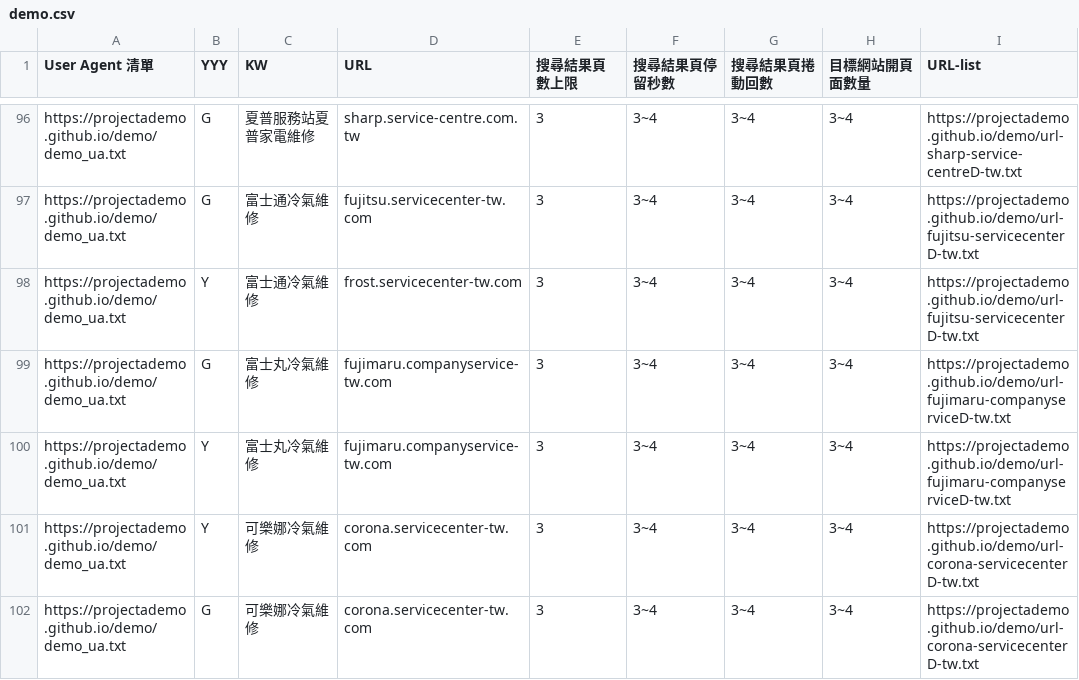
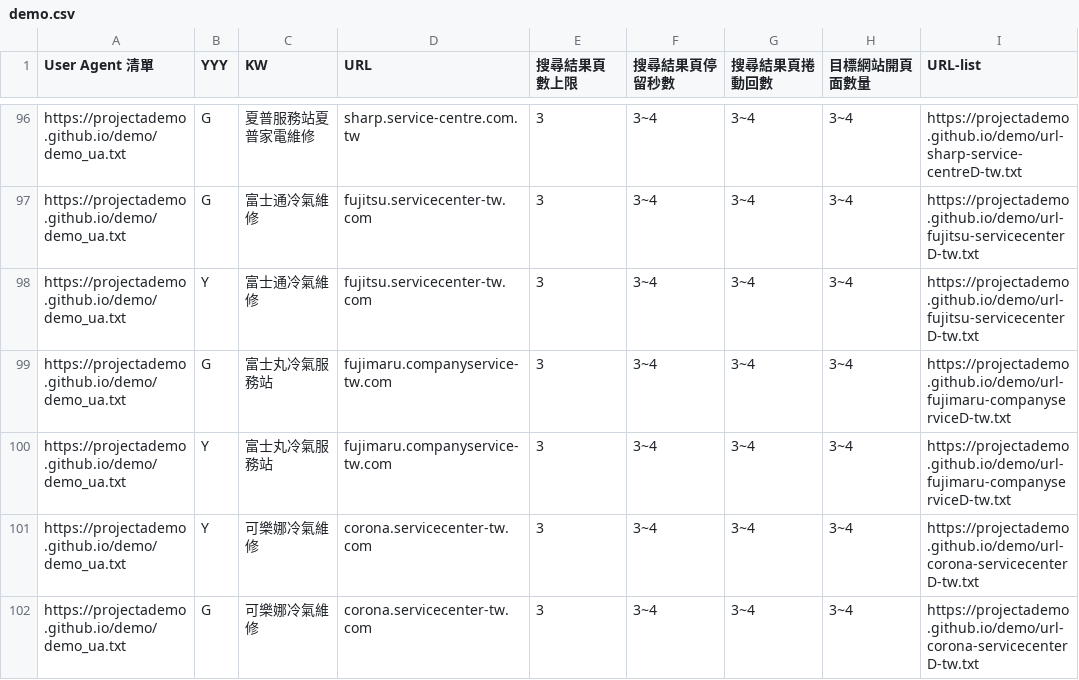
Before and after one commit to projectAdemo/demo, a CSV file: demo.csv, drawn as a sheet; only a part is shown, gaps mark what is left out; the diff names each change by its address in the sheet, - before the commit and + after, or states it on an @@ line.

Commit message:
Update demo.csv

```diff
--- a/demo.csv
+++ b/demo.csv
-D98 (URL): frost.servicecenter-tw.com
+D98 (URL): fujitsu.servicecenter-tw.com
-C99:C100 (KW): 富士丸冷氣維修
+C99:C100 (KW): 富士丸冷氣服務站
```
